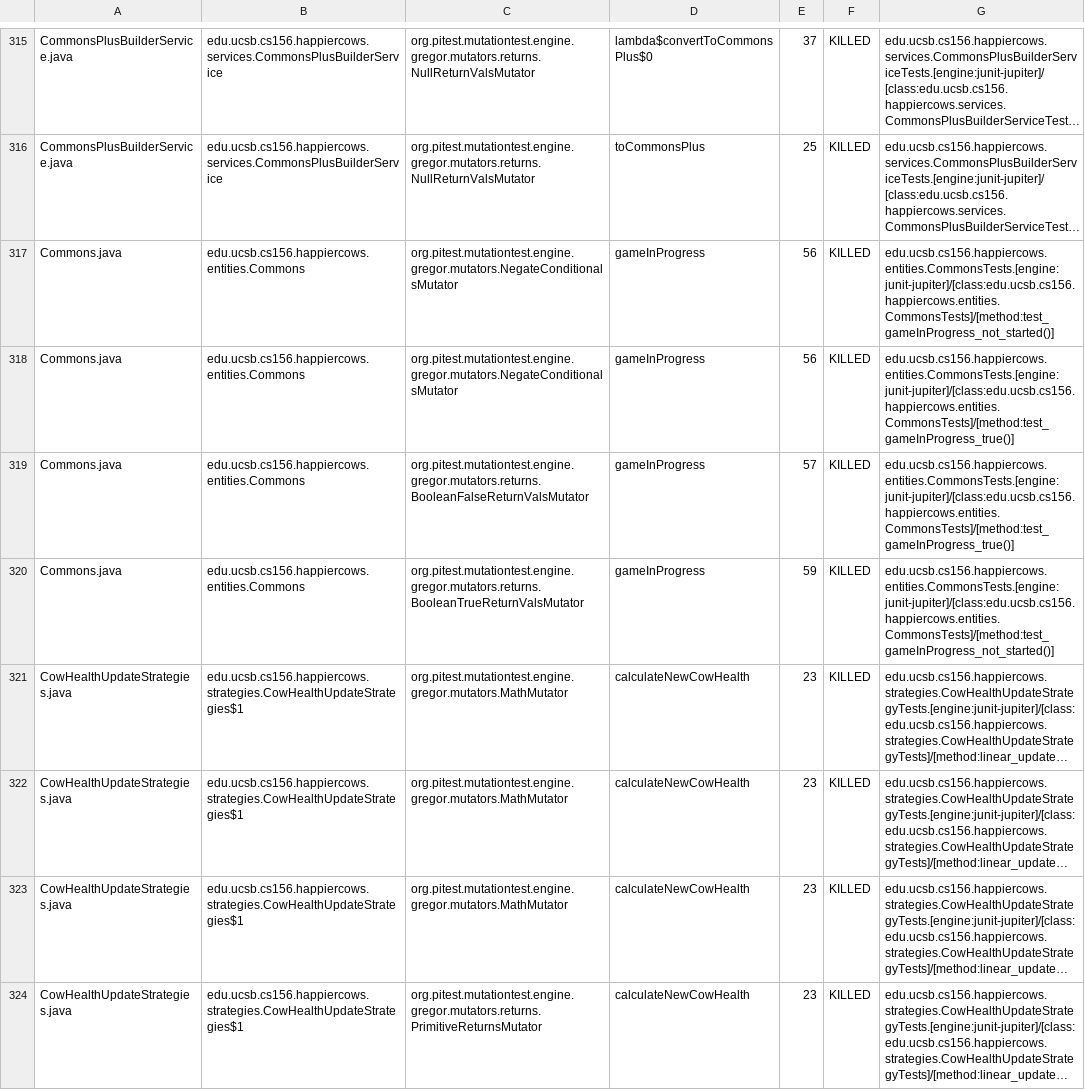
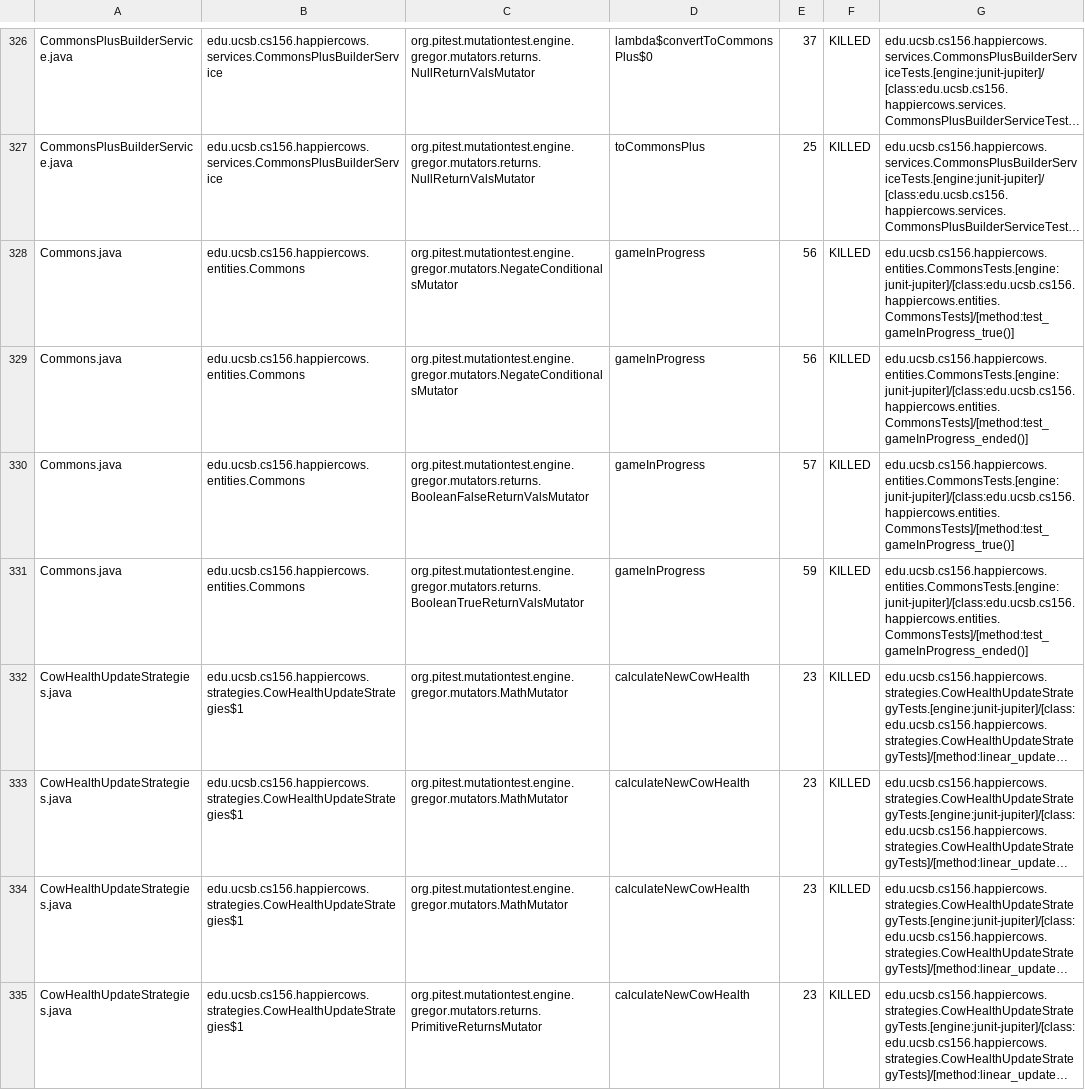
Before and after one commit to ucsb-cs156-f24/proj-happycows-f24-11, a CSV file: prs/31/pitest/mutations.csv, drawn as a sheet; only a part is shown, gaps mark what is left out; long unchanged cells end in …; removed rows and columns are numbered as before the commit, all else as after; the diff covers the shown part only; the diff names each change by its address in the sheet, - before the commit and + after, or states it on an @@ line.

Commit message:
Deploying to gh-pages from @ ucsb-cs156-f24/proj-happycows-f24-11@9342506c639a5ce93d9c2bca26ca7eb9fb413884 🚀

```diff
--- a/prs/31/pitest/mutations.csv
+++ b/prs/31/pitest/mutations.csv
-row 317: Commons.java | edu.ucsb.cs156.happiercows.entities.Commons | org.pitest.mutationtest.engine.gregor.mutators.NegateConditionalsMutator | gameInProgress | 56 | KILLED | edu.ucsb.cs156.happiercows.entities.CommonsTests.[engine:junit-jupiter]/[class:edu.ucsb.cs156.happiercows.entities.CommonsTests]/[method:test_gameInProgress_not_started()]
+row 329: Commons.java | edu.ucsb.cs156.happiercows.entities.Commons | org.pitest.mutationtest.engine.gregor.mutators.NegateConditionalsMutator | gameInProgress | 56 | KILLED | edu.ucsb.cs156.happiercows.entities.CommonsTests.[engine:junit-jupiter]/[class:edu.ucsb.cs156.happiercows.entities.CommonsTests]/[method:test_gameInProgress_ended()]
-G331: edu.ucsb.cs156.happiercows.entities.CommonsTests.[engine:junit-jupiter]/[class:edu.ucsb.cs156.happiercows.entities.CommonsTests]/[method:test_gameInProgress_not_started()]
+G331: edu.ucsb.cs156.happiercows.entities.CommonsTests.[engine:junit-jupiter]/[class:edu.ucsb.cs156.happiercows.entities.CommonsTests]/[method:test_gameInProgress_ended()]
```
Also changed, not shown: 11 added rows and 51 edited cells elsewhere in this file, 55 other files.
